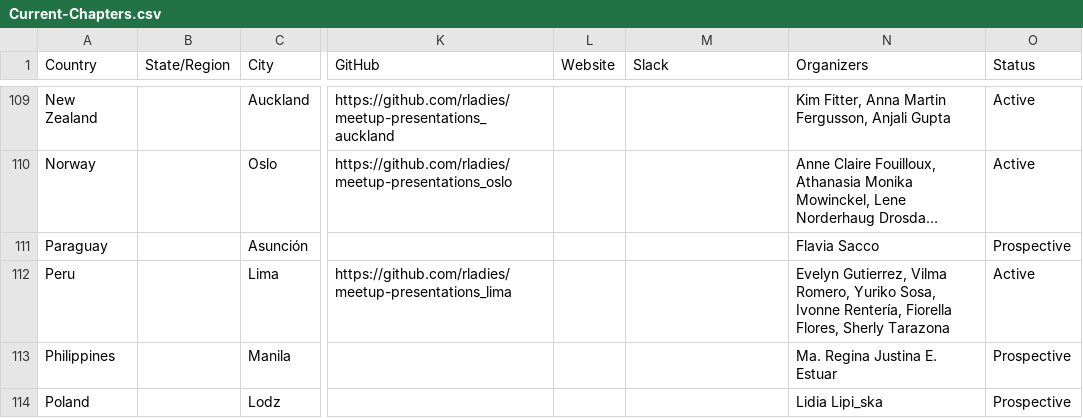
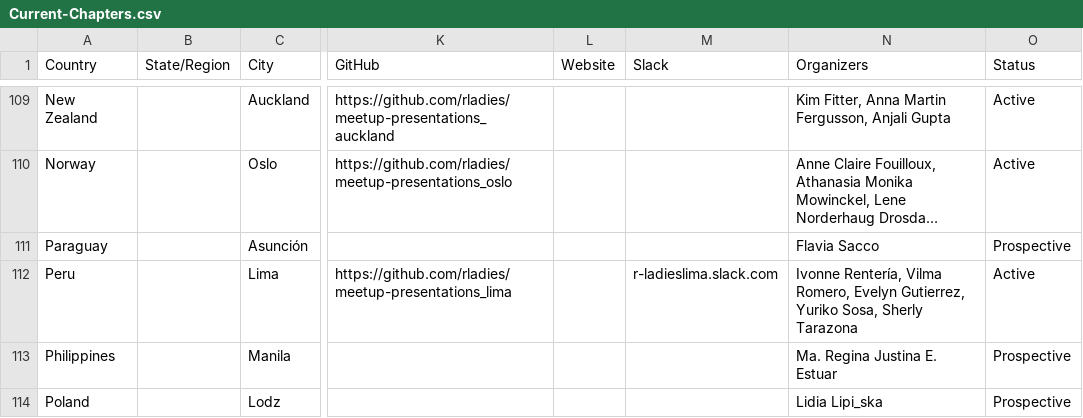
Before and after one commit to rladies/starter-kit, a CSV file: Current-Chapters.csv, drawn as a sheet; only a part is shown, gaps mark what is left out; long unchanged cells end in …; the diff names each change by its address in the sheet, - before the commit and + after, or states it on an @@ line.

Commit message:
Update info of R-Ladies Lima
Add slack link of R-Ladies Lima and remove Fiorella Flores from the Organizers Team. She is currently inactive.

```diff
--- a/Current-Chapters.csv
+++ b/Current-Chapters.csv
-M112 (Slack): (empty)
+M112 (Slack): r-ladieslima.slack.com
-N112 (Organizers): Evelyn Gutierrez, Vilma Romero, Yuriko Sosa, Ivonne Rentería, Fiorella Flores, Sherly Tarazona
+N112 (Organizers): Ivonne Rentería, Vilma Romero, Evelyn Gutierrez, Yuriko Sosa, Sherly Tarazona
```
